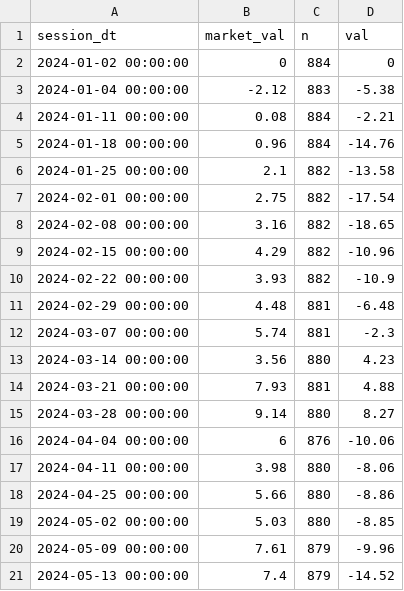
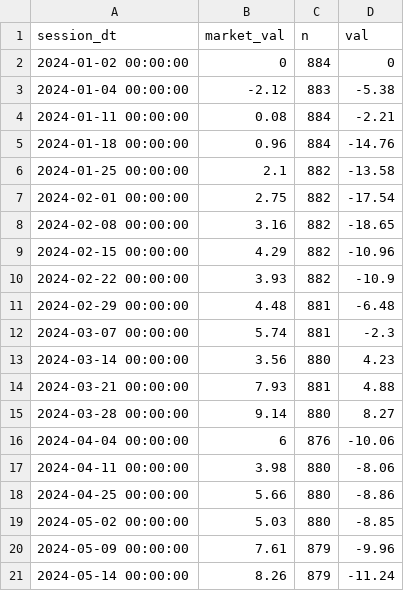
Before and after one commit to popiol/popiol.github.io, a CSV file: data/line_vs_market_2024.csv, drawn as a sheet.

Commit message:
data refresh

```diff
--- a/data/line_vs_market_2024.csv
+++ b/data/line_vs_market_2024.csv
@@ -20,2 +20,2 @@ session_dt,market_val,n,val
 "2024-05-09 00:00:00",7.61,879,-9.96
-"2024-05-13 00:00:00",7.4,879,-14.52
+"2024-05-14 00:00:00",8.26,879,-11.24
```
Also changed, not shown: 1 other file.
